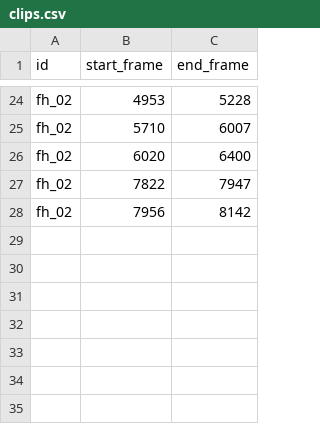
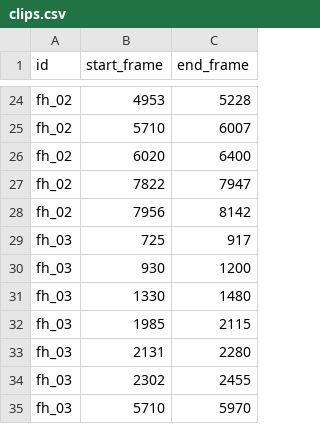
Before and after one commit to ArmandKrynauw/ball-tracker, a CSV file: data/field_hockey/annotations/clips.csv, drawn as a sheet; only a part is shown, gaps mark what is left out.

Commit message:
Add some more clips for fh_3

```diff
--- a/data/field_hockey/annotations/clips.csv
+++ b/data/field_hockey/annotations/clips.csv
@@ -28 +28,8 @@ fh_02,7822,7947
 fh_02,7956,8142
+fh_03,725,917
+fh_03,930,1200
+fh_03,1330,1480
+fh_03,1985,2115
+fh_03,2131,2280
+fh_03,2302,2455
+fh_03,5710,5970
```
Also changed, not shown: 2 other files.
